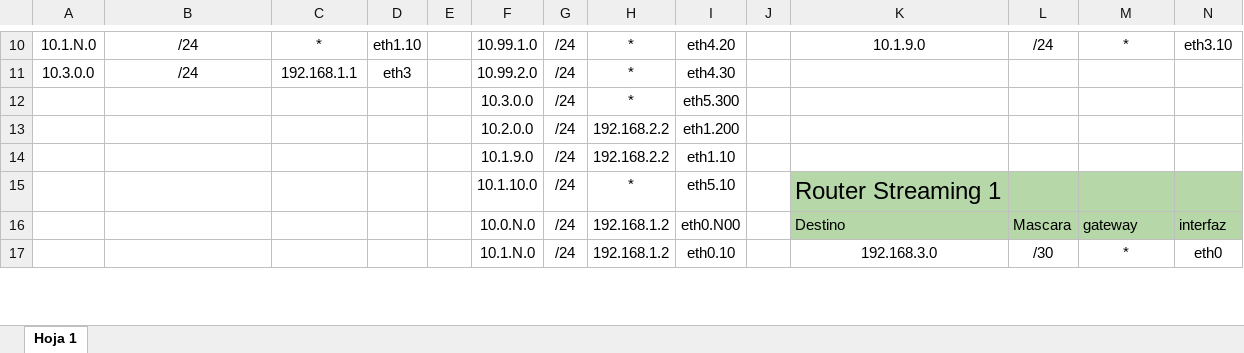
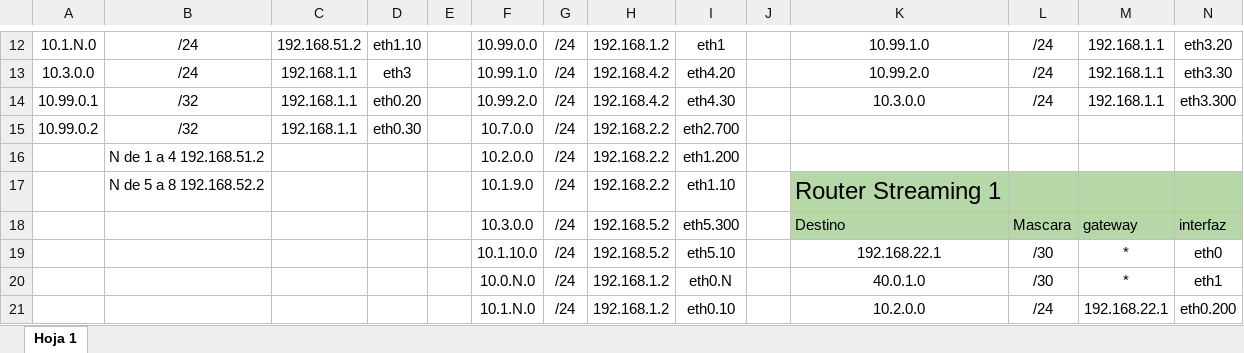
Before and after one commit to Mariano-Cavallo/TP_FinalAyGR, an Excel workbook: Tablas de Rutas TP Integrador.xlsx, sheet Hoja 1, drawn as a sheet; only a part is shown, gaps mark what is left out; values as stored, in another font and other column widths than the file's, no borders; charts and pictures not drawn; removed rows and columns are numbered as before the commit, all else as after; the diff covers the shown part only; the diff names each change by its address in the sheet, - before the commit and + after, or states it on an @@ line.

```diff
--- a/Tablas de Rutas TP Integrador.xlsx (sheet Hoja 1)
+++ b/Tablas de Rutas TP Integrador.xlsx (sheet Hoja 1)
-C12: *
+C12: 192.168.51.2
-F12: 10.99.1.0
+F12: 10.99.0.0
-H12: *
+H12: 192.168.1.2
-I12: eth4.20
+I12: eth1
-K12: 10.1.9.0
+K12: 10.99.1.0
-M12: *
+M12: 192.168.1.1
-N12: eth3.10
+N12: eth3.20
-F13: 10.99.2.0
+F13: 10.99.1.0
-H13: *
+H13: 192.168.4.2
-I13: eth4.30
+I13: eth4.20
-K13: (empty)
+K13: 10.99.2.0
-L13: (empty)
+L13: /24
-M13: (empty)
+M13: 192.168.1.1
-N13: (empty)
+N13: eth3.30
-row 12:  |  |  |  |  | 10.3.0.0 | /24 | * | eth5.300
+row 14: 10.99.0.1 | /32 | 192.168.1.1 | eth0.20 |  | 10.99.2.0 | /24 | 192.168.4.2 | eth4.30 |  | 10.3.0.0 | /24 | 192.168.1.1 | eth3.300
+row 15: 10.99.0.2 | /32 | 192.168.1.1 | eth0.30 |  | 10.7.0.0 | /24 | 192.168.2.2 | eth2.700
-B16: (empty)
+B16: N de 1 a 4 192.168.51.2
-B17: (empty)
+B17: N de 5 a 8 192.168.52.2
-K17: (empty)
+K17: Router Streaming 1
-K17:N17 fill: none
+K17:N17 fill: #B6D7A8
-row 15:  |  |  |  |  | 10.1.10.0 | /24 | * | eth5.10 |  | Router Streaming 1
-F18: 10.0.N.0
+F18: 10.3.0.0
-H18:H19: 192.168.1.2
+H18:H19: 192.168.5.2
-I18: eth0.N00
+I18: eth5.300
-F19: 10.1.N.0
+F19: 10.1.10.0
-I19: eth0.10
+I19: eth5.10
-K19: 192.168.3.0
+K19: 192.168.22.1
+row 20:  |  |  |  |  | 10.0.N.0 | /24 | 192.168.1.2 | eth0.N |  | 40.0.1.0 | /30 | * | eth1
+row 21:  |  |  |  |  | 10.1.N.0 | /24 | 192.168.1.2 | eth0.10 |  | 10.2.0.0 | /24 | 192.168.22.1 | eth0.200
```
Also changed, not shown: 12 added rows, 22 removed rows, 32 edited cells and cell formats elsewhere in this sheet.
